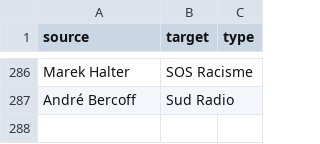
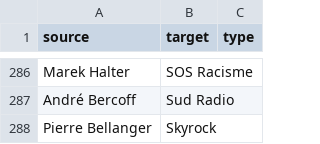
Before and after one commit to samuelgoujon/jesuispartout.com, a CSV file: cartographie/data/connections.csv, drawn as a sheet; only a part is shown, gaps mark what is left out.

```diff
--- a/cartographie/data/connections.csv
+++ b/cartographie/data/connections.csv
@@ -287 +287,2 @@ Marek Halter,SOS Racisme,
 André Bercoff,Sud Radio,
+Pierre Bellanger,Skyrock,
```
Also changed, not shown: cartographie/data/nodes.csv, 2 other files.
